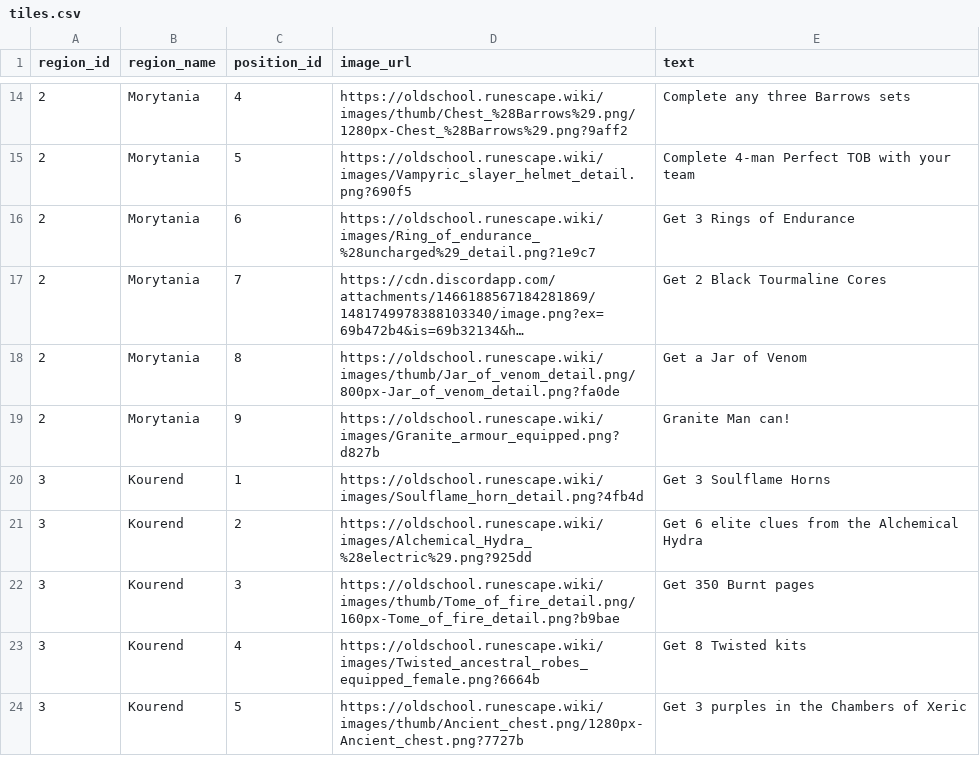
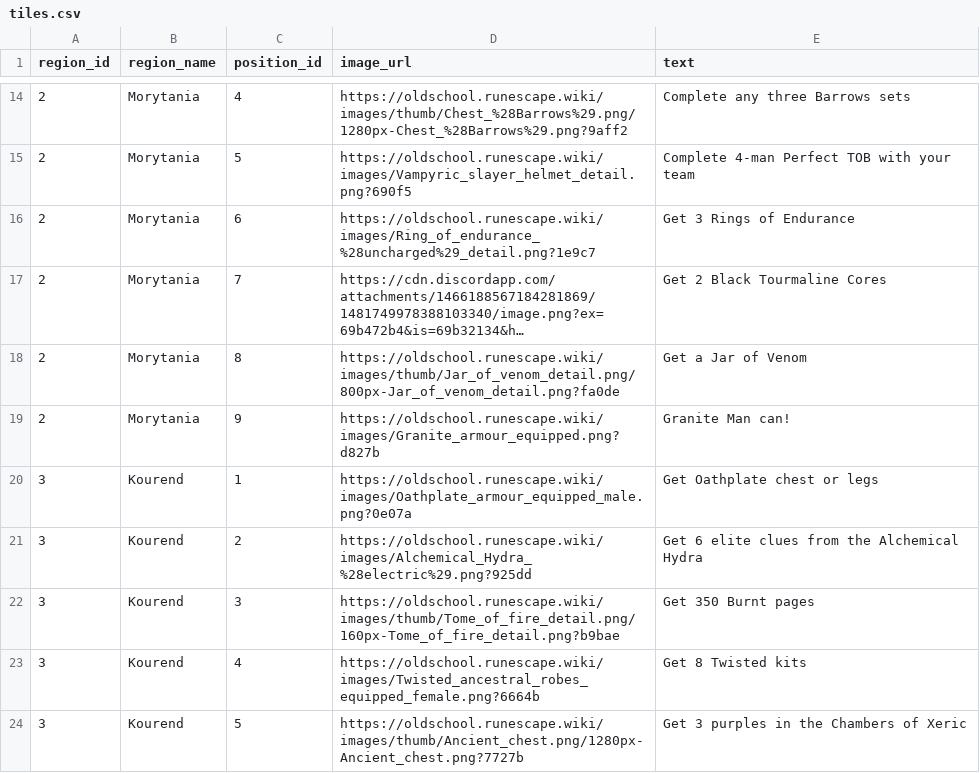
Before and after one commit to Tesla3103/burning-bridges, a CSV file: tiles.csv, drawn as a sheet; only a part is shown, gaps mark what is left out; long unchanged cells end in ….

```diff
--- a/tiles.csv
+++ b/tiles.csv
@@ -19,3 +19,3 @@ region_id,region_name,position_id,image_url,text
 2,Morytania,9,https://oldschool.runescape.wiki/images/Granite_armour_equipped.png?d827b,Granite Man can!
-3,Kourend,1,https://oldschool.runescape.wiki/images/Soulflame_horn_detail.png?4fb4d,Get 3 Soulflame Horns
+3,Kourend,1,https://oldschool.runescape.wiki/images/Oathplate_armour_equipped_male.png?0e07a,Get Oathplate chest or legs
 3,Kourend,2,https://oldschool.runescape.wiki/images/Alchemical_Hydra_%28electric%29.png?925dd,Get 6 elite clues from the Alchemical Hydra
```
Also changed, not shown: 12 other files.
